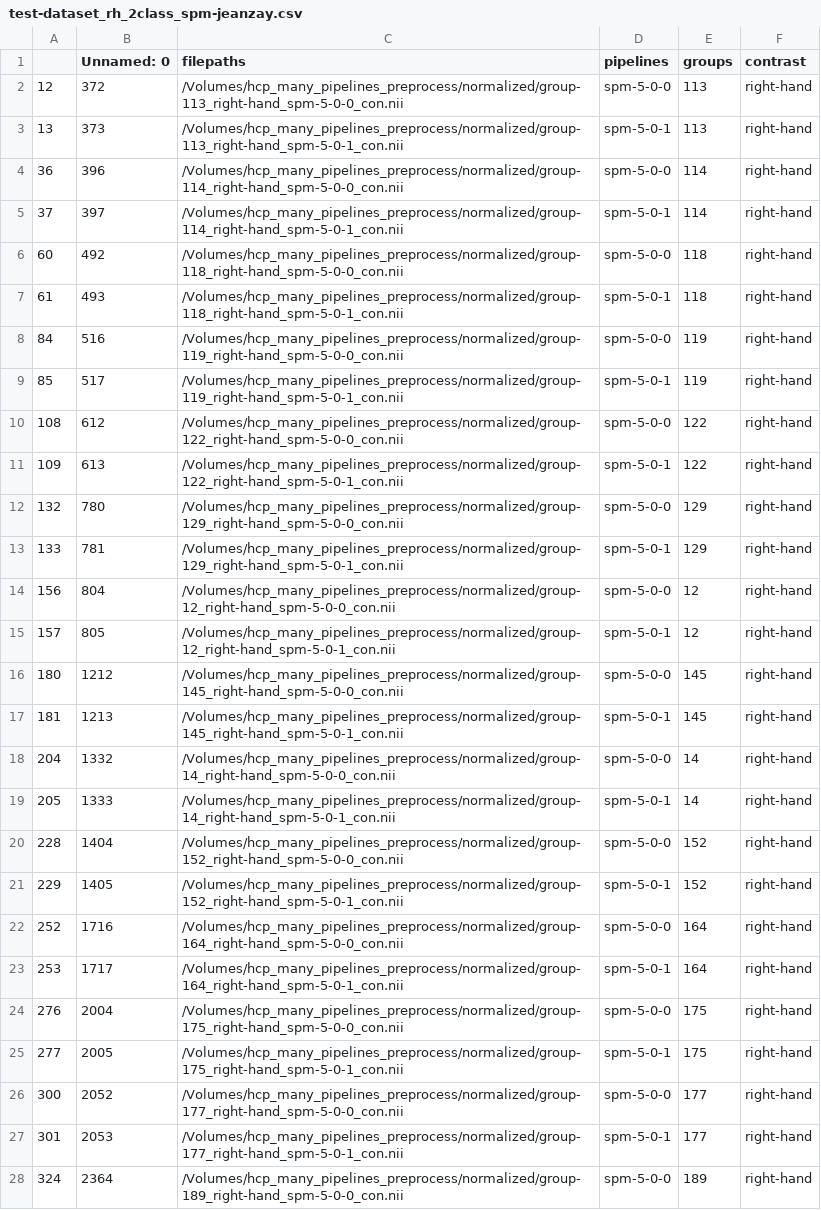
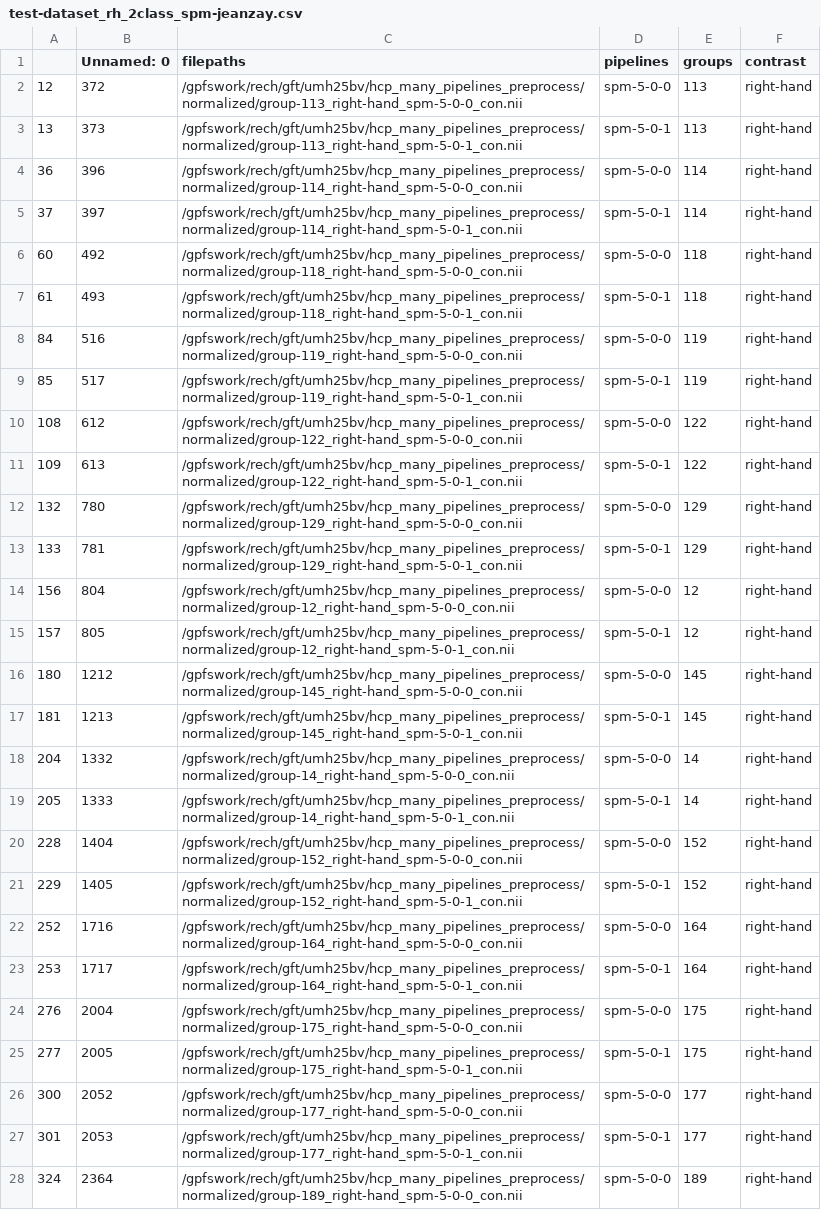
Before and after one commit to elodiegermani/stargan, a CSV file: data/test-dataset_rh_2class_spm-jeanzay.csv, drawn as a sheet; only a part is shown; the diff covers the shown part only; the diff names each change by its address in the sheet, - before the commit and + after, or states it on an @@ line.

Commit message:
Data

```diff
--- a/data/test-dataset_rh_2class_spm-jeanzay.csv
+++ b/data/test-dataset_rh_2class_spm-jeanzay.csv
-C2 (filepaths): /Volumes/hcp_many_pipelines_preprocess/normalized/group-113_right-hand_spm-5-0-0_con.nii
+C2 (filepaths): /gpfswork/rech/gft/umh25bv/hcp_many_pipelines_preprocess/normalized/group-113_right-hand_spm-5-0-0_con.nii
-C3 (filepaths): /Volumes/hcp_many_pipelines_preprocess/normalized/group-113_right-hand_spm-5-0-1_con.nii
+C3 (filepaths): /gpfswork/rech/gft/umh25bv/hcp_many_pipelines_preprocess/normalized/group-113_right-hand_spm-5-0-1_con.nii
-C4 (filepaths): /Volumes/hcp_many_pipelines_preprocess/normalized/group-114_right-hand_spm-5-0-0_con.nii
+C4 (filepaths): /gpfswork/rech/gft/umh25bv/hcp_many_pipelines_preprocess/normalized/group-114_right-hand_spm-5-0-0_con.nii
-C5 (filepaths): /Volumes/hcp_many_pipelines_preprocess/normalized/group-114_right-hand_spm-5-0-1_con.nii
+C5 (filepaths): /gpfswork/rech/gft/umh25bv/hcp_many_pipelines_preprocess/normalized/group-114_right-hand_spm-5-0-1_con.nii
-C6 (filepaths): /Volumes/hcp_many_pipelines_preprocess/normalized/group-118_right-hand_spm-5-0-0_con.nii
+C6 (filepaths): /gpfswork/rech/gft/umh25bv/hcp_many_pipelines_preprocess/normalized/group-118_right-hand_spm-5-0-0_con.nii
-C7 (filepaths): /Volumes/hcp_many_pipelines_preprocess/normalized/group-118_right-hand_spm-5-0-1_con.nii
+C7 (filepaths): /gpfswork/rech/gft/umh25bv/hcp_many_pipelines_preprocess/normalized/group-118_right-hand_spm-5-0-1_con.nii
-C8 (filepaths): /Volumes/hcp_many_pipelines_preprocess/normalized/group-119_right-hand_spm-5-0-0_con.nii
+C8 (filepaths): /gpfswork/rech/gft/umh25bv/hcp_many_pipelines_preprocess/normalized/group-119_right-hand_spm-5-0-0_con.nii
-C9 (filepaths): /Volumes/hcp_many_pipelines_preprocess/normalized/group-119_right-hand_spm-5-0-1_con.nii
+C9 (filepaths): /gpfswork/rech/gft/umh25bv/hcp_many_pipelines_preprocess/normalized/group-119_right-hand_spm-5-0-1_con.nii
-C10 (filepaths): /Volumes/hcp_many_pipelines_preprocess/normalized/group-122_right-hand_spm-5-0-0_con.nii
+C10 (filepaths): /gpfswork/rech/gft/umh25bv/hcp_many_pipelines_preprocess/normalized/group-122_right-hand_spm-5-0-0_con.nii
-C11 (filepaths): /Volumes/hcp_many_pipelines_preprocess/normalized/group-122_right-hand_spm-5-0-1_con.nii
+C11 (filepaths): /gpfswork/rech/gft/umh25bv/hcp_many_pipelines_preprocess/normalized/group-122_right-hand_spm-5-0-1_con.nii
-C12 (filepaths): /Volumes/hcp_many_pipelines_preprocess/normalized/group-129_right-hand_spm-5-0-0_con.nii
+C12 (filepaths): /gpfswork/rech/gft/umh25bv/hcp_many_pipelines_preprocess/normalized/group-129_right-hand_spm-5-0-0_con.nii
-C13 (filepaths): /Volumes/hcp_many_pipelines_preprocess/normalized/group-129_right-hand_spm-5-0-1_con.nii
+C13 (filepaths): /gpfswork/rech/gft/umh25bv/hcp_many_pipelines_preprocess/normalized/group-129_right-hand_spm-5-0-1_con.nii
-C14 (filepaths): /Volumes/hcp_many_pipelines_preprocess/normalized/group-12_right-hand_spm-5-0-0_con.nii
+C14 (filepaths): /gpfswork/rech/gft/umh25bv/hcp_many_pipelines_preprocess/normalized/group-12_right-hand_spm-5-0-0_con.nii
-C15 (filepaths): /Volumes/hcp_many_pipelines_preprocess/normalized/group-12_right-hand_spm-5-0-1_con.nii
+C15 (filepaths): /gpfswork/rech/gft/umh25bv/hcp_many_pipelines_preprocess/normalized/group-12_right-hand_spm-5-0-1_con.nii
-C16 (filepaths): /Volumes/hcp_many_pipelines_preprocess/normalized/group-145_right-hand_spm-5-0-0_con.nii
+C16 (filepaths): /gpfswork/rech/gft/umh25bv/hcp_many_pipelines_preprocess/normalized/group-145_right-hand_spm-5-0-0_con.nii
-C17 (filepaths): /Volumes/hcp_many_pipelines_preprocess/normalized/group-145_right-hand_spm-5-0-1_con.nii
+C17 (filepaths): /gpfswork/rech/gft/umh25bv/hcp_many_pipelines_preprocess/normalized/group-145_right-hand_spm-5-0-1_con.nii
-C18 (filepaths): /Volumes/hcp_many_pipelines_preprocess/normalized/group-14_right-hand_spm-5-0-0_con.nii
+C18 (filepaths): /gpfswork/rech/gft/umh25bv/hcp_many_pipelines_preprocess/normalized/group-14_right-hand_spm-5-0-0_con.nii
-C19 (filepaths): /Volumes/hcp_many_pipelines_preprocess/normalized/group-14_right-hand_spm-5-0-1_con.nii
+C19 (filepaths): /gpfswork/rech/gft/umh25bv/hcp_many_pipelines_preprocess/normalized/group-14_right-hand_spm-5-0-1_con.nii
-C20 (filepaths): /Volumes/hcp_many_pipelines_preprocess/normalized/group-152_right-hand_spm-5-0-0_con.nii
+C20 (filepaths): /gpfswork/rech/gft/umh25bv/hcp_many_pipelines_preprocess/normalized/group-152_right-hand_spm-5-0-0_con.nii
-C21 (filepaths): /Volumes/hcp_many_pipelines_preprocess/normalized/group-152_right-hand_spm-5-0-1_con.nii
+C21 (filepaths): /gpfswork/rech/gft/umh25bv/hcp_many_pipelines_preprocess/normalized/group-152_right-hand_spm-5-0-1_con.nii
-C22 (filepaths): /Volumes/hcp_many_pipelines_preprocess/normalized/group-164_right-hand_spm-5-0-0_con.nii
+C22 (filepaths): /gpfswork/rech/gft/umh25bv/hcp_many_pipelines_preprocess/normalized/group-164_right-hand_spm-5-0-0_con.nii
-C23 (filepaths): /Volumes/hcp_many_pipelines_preprocess/normalized/group-164_right-hand_spm-5-0-1_con.nii
+C23 (filepaths): /gpfswork/rech/gft/umh25bv/hcp_many_pipelines_preprocess/normalized/group-164_right-hand_spm-5-0-1_con.nii
-C24 (filepaths): /Volumes/hcp_many_pipelines_preprocess/normalized/group-175_right-hand_spm-5-0-0_con.nii
+C24 (filepaths): /gpfswork/rech/gft/umh25bv/hcp_many_pipelines_preprocess/normalized/group-175_right-hand_spm-5-0-0_con.nii
-C25 (filepaths): /Volumes/hcp_many_pipelines_preprocess/normalized/group-175_right-hand_spm-5-0-1_con.nii
+C25 (filepaths): /gpfswork/rech/gft/umh25bv/hcp_many_pipelines_preprocess/normalized/group-175_right-hand_spm-5-0-1_con.nii
-C26 (filepaths): /Volumes/hcp_many_pipelines_preprocess/normalized/group-177_right-hand_spm-5-0-0_con.nii
+C26 (filepaths): /gpfswork/rech/gft/umh25bv/hcp_many_pipelines_preprocess/normalized/group-177_right-hand_spm-5-0-0_con.nii
-C27 (filepaths): /Volumes/hcp_many_pipelines_preprocess/normalized/group-177_right-hand_spm-5-0-1_con.nii
+C27 (filepaths): /gpfswork/rech/gft/umh25bv/hcp_many_pipelines_preprocess/normalized/group-177_right-hand_spm-5-0-1_con.nii
-C28 (filepaths): /Volumes/hcp_many_pipelines_preprocess/normalized/group-189_right-hand_spm-5-0-0_con.nii
+C28 (filepaths): /gpfswork/rech/gft/umh25bv/hcp_many_pipelines_preprocess/normalized/group-189_right-hand_spm-5-0-0_con.nii
```
Also changed, not shown: 173 edited cells elsewhere in this file.
